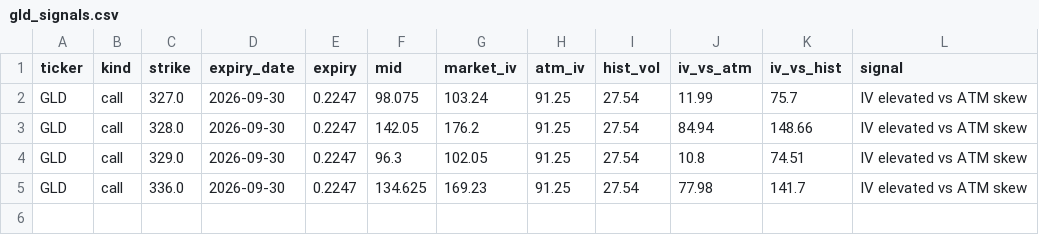
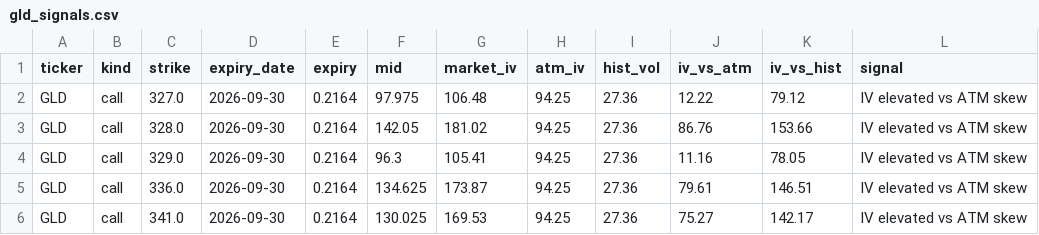
Before and after one commit to jaamesm/options-pricer, a CSV file: data/gld_signals.csv, drawn as a sheet.

```diff
--- a/data/gld_signals.csv
+++ b/data/gld_signals.csv
@@ -1,5 +1,6 @@
 ticker,kind,strike,expiry_date,expiry,mid,market_iv,atm_iv,hist_vol,iv_vs_atm,iv_vs_hist,signal
-GLD,call,327.0,2026-09-30,0.2247,98.075,103.24,91.25,27.54,11.99,75.7,IV elevated vs ATM skew
-GLD,call,328.0,2026-09-30,0.2247,142.05,176.2,91.25,27.54,84.94,148.66,IV elevated vs ATM skew
-GLD,call,329.0,2026-09-30,0.2247,96.3,102.05,91.25,27.54,10.8,74.51,IV elevated vs ATM skew
-GLD,call,336.0,2026-09-30,0.2247,134.625,169.23,91.25,27.54,77.98,141.7,IV elevated vs ATM skew
+GLD,call,327.0,2026-09-30,0.2164,97.975,106.48,94.25,27.36,12.22,79.12,IV elevated vs ATM skew
+GLD,call,328.0,2026-09-30,0.2164,142.05,181.02,94.25,27.36,86.76,153.66,IV elevated vs ATM skew
+GLD,call,329.0,2026-09-30,0.2164,96.3,105.41,94.25,27.36,11.16,78.05,IV elevated vs ATM skew
+GLD,call,336.0,2026-09-30,0.2164,134.625,173.87,94.25,27.36,79.61,146.51,IV elevated vs ATM skew
+GLD,call,341.0,2026-09-30,0.2164,130.025,169.53,94.25,27.36,75.27,142.17,IV elevated vs ATM skew
```
Also changed, not shown: data/aapl_chain.csv, data/gld_chain.csv, 14 other files.
